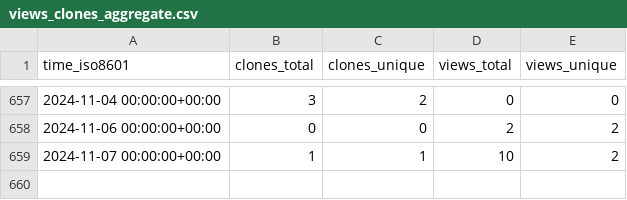
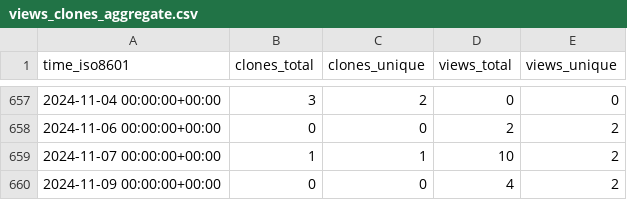
Before and after one commit to jongpie/SOQL-QueryUtils, a CSV file: jongpie/NebulaQueryAndSearch/ghrs-data/views_clones_aggregate.csv, drawn as a sheet; only a part is shown, gaps mark what is left out; the diff names each change by its address in the sheet, - before the commit and + after, or states it on an @@ line.

```diff
--- a/jongpie/NebulaQueryAndSearch/ghrs-data/views_clones_aggregate.csv
+++ b/jongpie/NebulaQueryAndSearch/ghrs-data/views_clones_aggregate.csv
+row 660: 2024-11-09 00:00:00+00:00 | 0 | 0 | 4 | 2
```
Also changed, not shown: 1 other file.
